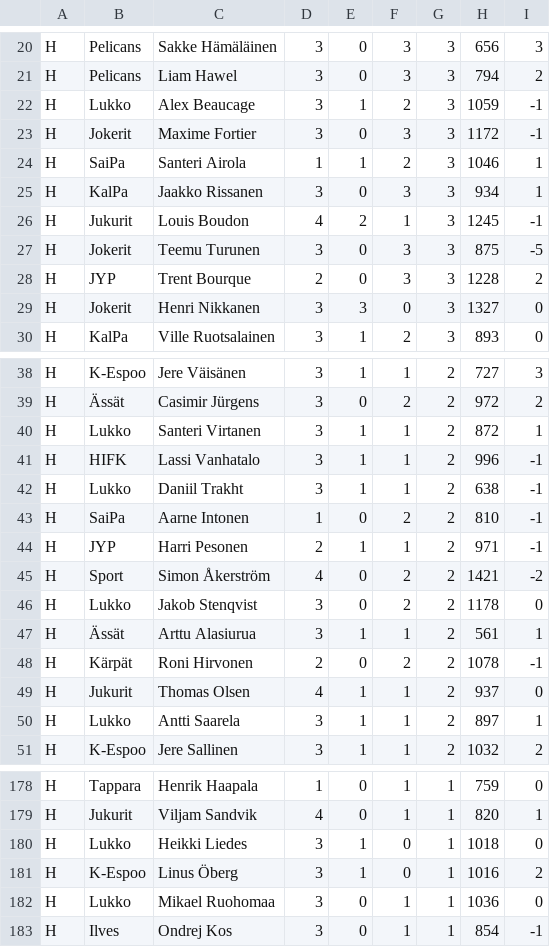
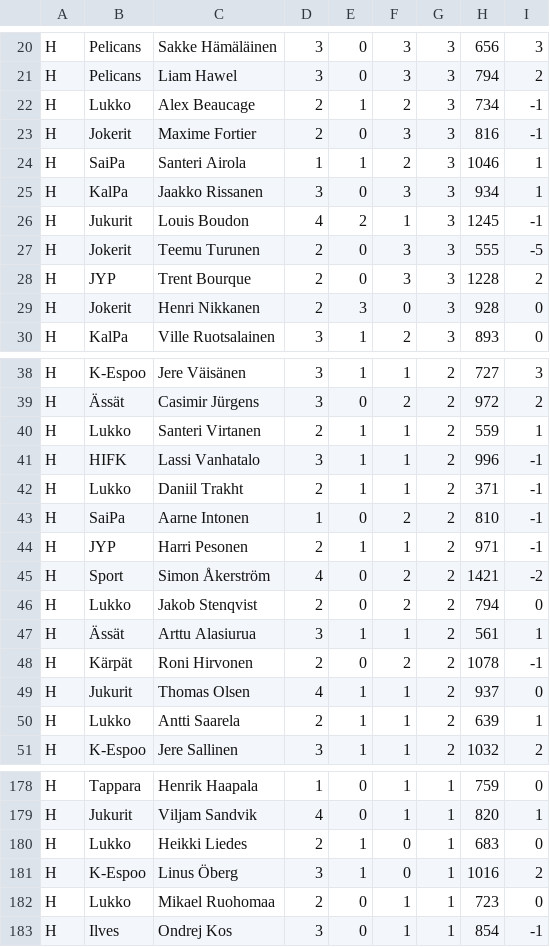
Before and after one commit to Gettomuju/Hockey-Analyze, a CSV file: data/pelaajat.csv, drawn as a sheet; only a part is shown, gaps mark what is left out; the diff covers the shown part only.

```diff
--- a/data/pelaajat.csv
+++ b/data/pelaajat.csv
@@ -21,4 +21,4 @@ H;Pelicans;Sakke Hämäläinen;3;0;3;3;656;3
 H;Pelicans;Liam Hawel;3;0;3;3;794;2
-H;Lukko;Alex Beaucage;3;1;2;3;1059;-1
-H;Jokerit;Maxime Fortier;3;0;3;3;1172;-1
+H;Lukko;Alex Beaucage;2;1;2;3;734;-1
+H;Jokerit;Maxime Fortier;2;0;3;3;816;-1
 H;SaiPa;Santeri Airola;1;1;2;3;1046;1
@@ -26,5 +26,5 @@ H;KalPa;Jaakko Rissanen;3;0;3;3;934;1
 H;Jukurit;Louis Boudon;4;2;1;3;1245;-1
-H;Jokerit;Teemu Turunen;3;0;3;3;875;-5
+H;Jokerit;Teemu Turunen;2;0;3;3;555;-5
 H;JYP;Trent Bourque;2;0;3;3;1228;2
-H;Jokerit;Henri Nikkanen;3;3;0;3;1327;0
+H;Jokerit;Henri Nikkanen;2;3;0;3;928;0
 H;KalPa;Ville Ruotsalainen;3;1;2;3;893;0
@@ -39,5 +39,5 @@ H;K-Espoo;Jere Väisänen;3;1;1;2;727;3
 H;Ässät;Casimir Jürgens;3;0;2;2;972;2
-H;Lukko;Santeri Virtanen;3;1;1;2;872;1
+H;Lukko;Santeri Virtanen;2;1;1;2;559;1
 H;HIFK;Lassi Vanhatalo;3;1;1;2;996;-1
-H;Lukko;Daniil Trakht;3;1;1;2;638;-1
+H;Lukko;Daniil Trakht;2;1;1;2;371;-1
 H;SaiPa;Aarne Intonen;1;0;2;2;810;-1
@@ -45,3 +45,3 @@ H;JYP;Harri Pesonen;2;1;1;2;971;-1
 H;Sport;Simon Åkerström;4;0;2;2;1421;-2
-H;Lukko;Jakob Stenqvist;3;0;2;2;1178;0
+H;Lukko;Jakob Stenqvist;2;0;2;2;794;0
 H;Ässät;Arttu Alasiurua;3;1;1;2;561;1
@@ -49,3 +49,3 @@ H;Kärpät;Roni Hirvonen;2;0;2;2;1078;-1
 H;Jukurit;Thomas Olsen;4;1;1;2;937;0
-H;Lukko;Antti Saarela;3;1;1;2;897;1
+H;Lukko;Antti Saarela;2;1;1;2;639;1
 H;K-Espoo;Jere Sallinen;3;1;1;2;1032;2
@@ -179,5 +179,5 @@ H;Tappara;Henrik Haapala;1;0;1;1;759;0
 H;Jukurit;Viljam Sandvik;4;0;1;1;820;1
-H;Lukko;Heikki Liedes;3;1;0;1;1018;0
+H;Lukko;Heikki Liedes;2;1;0;1;683;0
 H;K-Espoo;Linus Öberg;3;1;0;1;1016;2
-H;Lukko;Mikael Ruohomaa;3;0;1;1;1036;0
+H;Lukko;Mikael Ruohomaa;2;0;1;1;723;0
 H;Ilves;Ondrej Kos;3;0;1;1;854;-1
```
Also changed, not shown: 60 edited cells elsewhere in this file.
